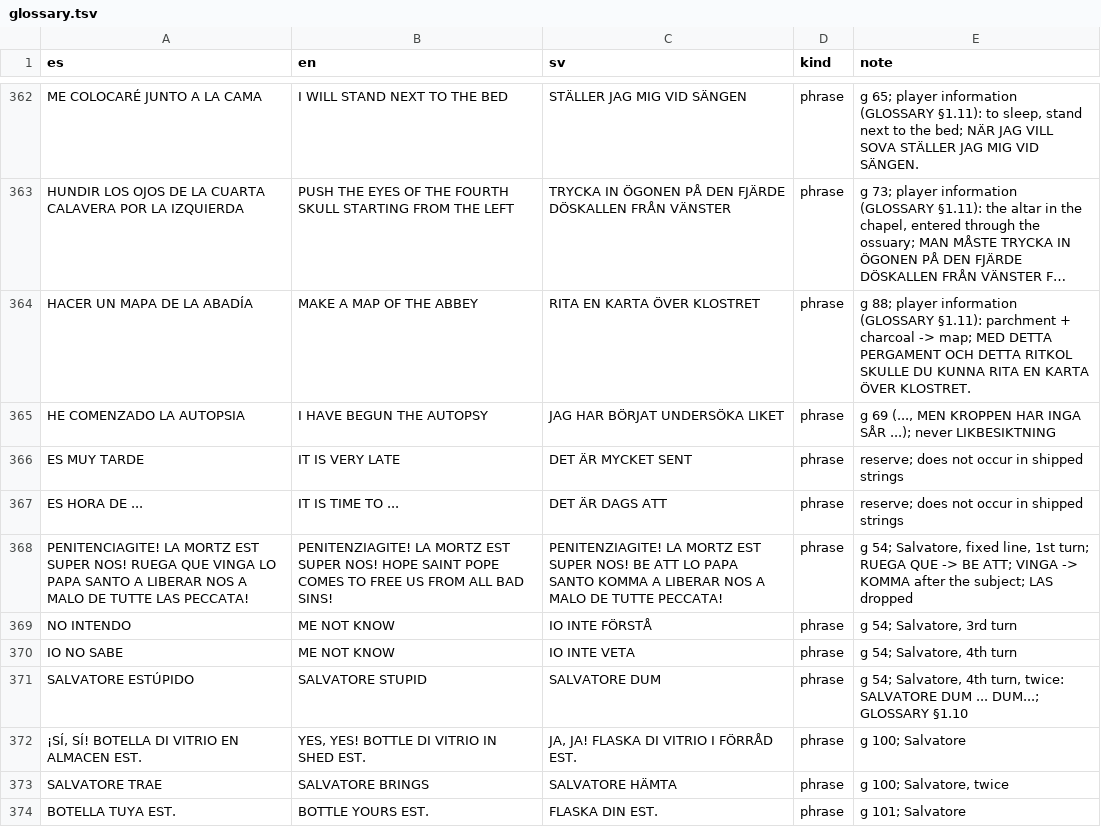
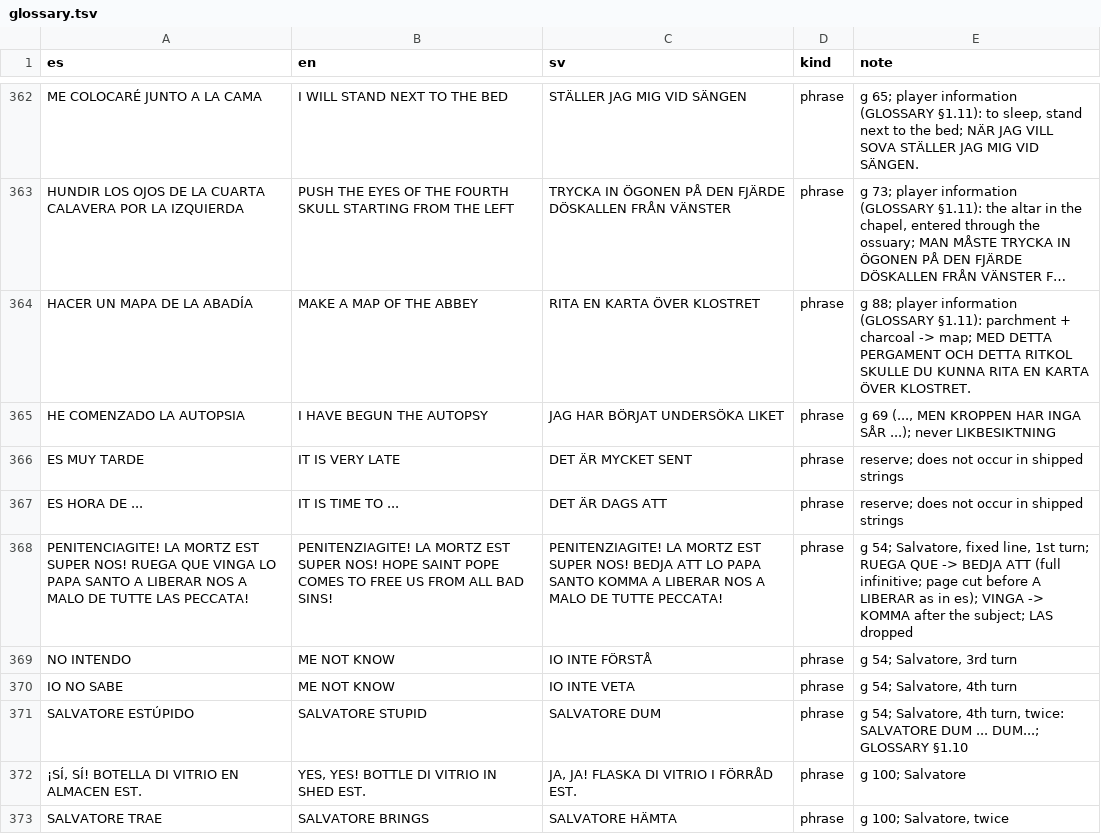
Before and after one commit to Ran4/abadia-del-crimen-extensum-swedish, a TSV file: translation/glossary.tsv, drawn as a sheet; only a part is shown, gaps mark what is left out; the shorter side is filled out with more unchanged rows; long unchanged cells end in ….

```diff
--- a/translation/glossary.tsv
+++ b/translation/glossary.tsv
@@ -367,3 +367,3 @@ ES MUY TARDE	IT IS VERY LATE	DET ÄR MYCKET SENT	phrase	reserve; does not occur
 ES HORA DE ...	IT IS TIME TO ...	DET ÄR DAGS ATT	phrase	reserve; does not occur in shipped strings
-PENITENCIAGITE! LA MORTZ EST SUPER NOS! RUEGA QUE VINGA LO PAPA SANTO A LIBERAR NOS A MALO DE TUTTE LAS PECCATA!	PENITENZIAGITE! LA MORTZ EST SUPER NOS! HOPE SAINT POPE COMES TO FREE US FROM ALL BAD SINS!	PENITENZIAGITE! LA MORTZ EST SUPER NOS! BE ATT LO PAPA SANTO KOMMA A LIBERAR NOS A MALO DE TUTTE PECCATA!	phrase	g 54; Salvatore, fixed line, 1st turn; RUEGA QUE -> BE ATT; VINGA -> KOMMA after the subject; LAS dropped
+PENITENCIAGITE! LA MORTZ EST SUPER NOS! RUEGA QUE VINGA LO PAPA SANTO A LIBERAR NOS A MALO DE TUTTE LAS PECCATA!	PENITENZIAGITE! LA MORTZ EST SUPER NOS! HOPE SAINT POPE COMES TO FREE US FROM ALL BAD SINS!	PENITENZIAGITE! LA MORTZ EST SUPER NOS! BEDJA ATT LO PAPA SANTO KOMMA A LIBERAR NOS A MALO DE TUTTE PECCATA!	phrase	g 54; Salvatore, fixed line, 1st turn; RUEGA QUE -> BEDJA ATT (full infinitive; page cut before A LIBERAR as in es); VINGA -> KOMMA after the subject; LAS dropped
 NO INTENDO	ME NOT KNOW	IO INTE FÖRSTÅ	phrase	g 54; Salvatore, 3rd turn
```
Also changed, not shown: translation/strings_sv.tsv, 32 other files.
